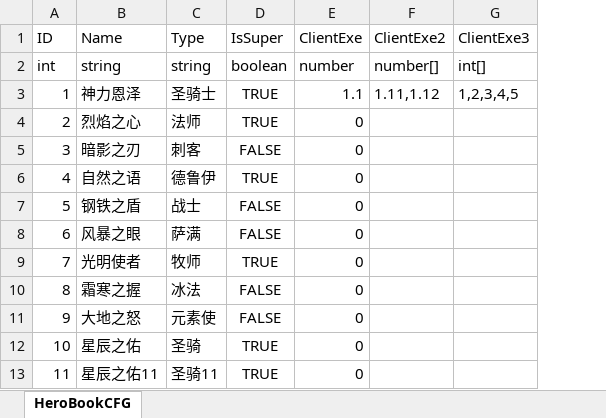
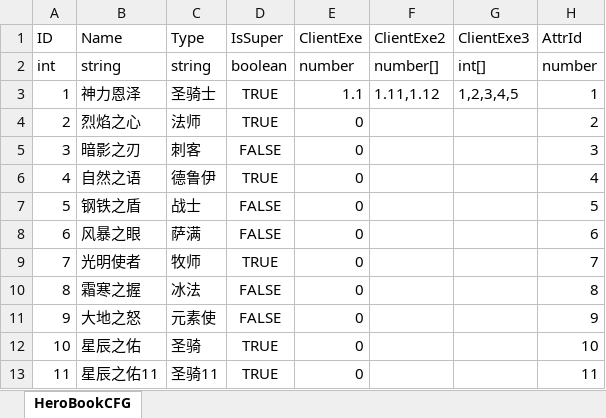
Before and after one commit to Chinesekirovreporting/Harvester, an Excel workbook: trunk/plan/excel/英雄表.xlsx, sheet HeroBookCFG, drawn as a sheet; values as stored, in another font and other column widths than the file's, no borders; the diff names each change by its address in the sheet, - before the commit and + after, or states it on an @@ line.

```diff
--- a/trunk/plan/excel/英雄表.xlsx (sheet HeroBookCFG)
+++ b/trunk/plan/excel/英雄表.xlsx (sheet HeroBookCFG)
+column H (AttrId), rows 2-13: number | 1 | 2 | 3 | 4 | 5 | 6 | 7 | 8 | 9 | 10 | 11
```
Also changed, not shown: trunk/plan/excel/BUFF表.xlsx, trunk/plan/excel/英雄属性表.xlsx, 4 other files.
